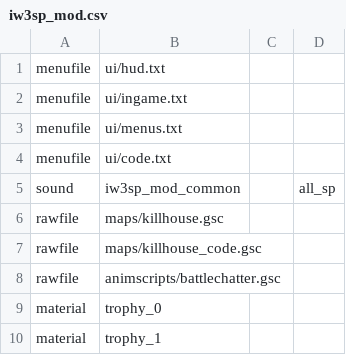
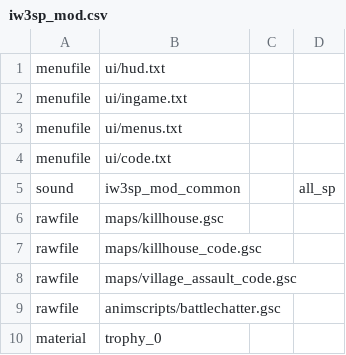
Before and after one commit to xoxor4d/iw3sp-mod-rtx, a CSV file: iw3sp_mod_ff_src/zone_source/iw3sp_mod.csv, drawn as a sheet; only a part is shown; the shorter side is filled out with more unchanged rows.

```diff
--- a/iw3sp_mod_ff_src/zone_source/iw3sp_mod.csv
+++ b/iw3sp_mod_ff_src/zone_source/iw3sp_mod.csv
@@ -7,2 +7,3 @@ rawfile,maps/killhouse.gsc
 rawfile,maps/killhouse_code.gsc
+rawfile,maps/village_assault_code.gsc
 rawfile,animscripts/battlechatter.gsc
```
Also changed, not shown: 3 other files.
